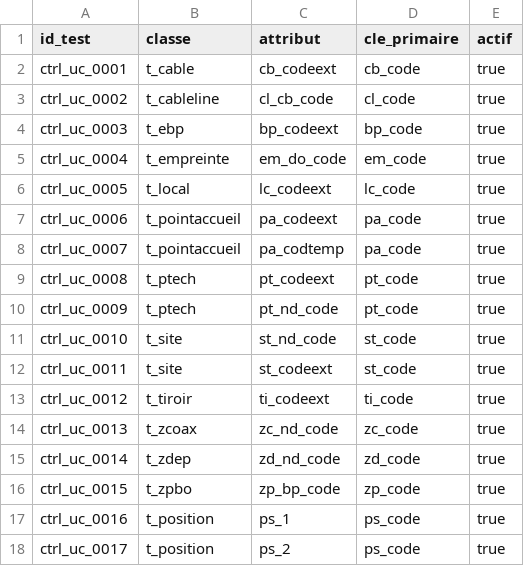
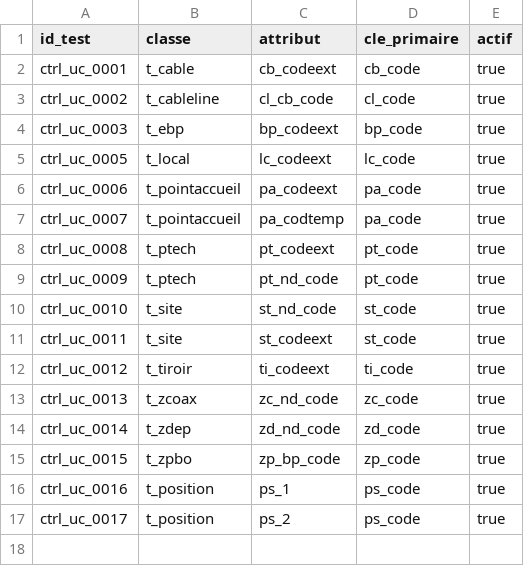
Before and after one commit to vlebert/dbt-grace-thd, a CSV file: seeds/controls/param_ctrl_unicite.csv, drawn as a sheet; the diff names each change by its address in the sheet, - before the commit and + after, or states it on an @@ line.

```diff
--- a/seeds/controls/param_ctrl_unicite.csv
+++ b/seeds/controls/param_ctrl_unicite.csv
-row 5: ctrl_uc_0004 | t_empreinte | em_do_code | em_code | true
```
Also changed, not shown: 4 other files.
